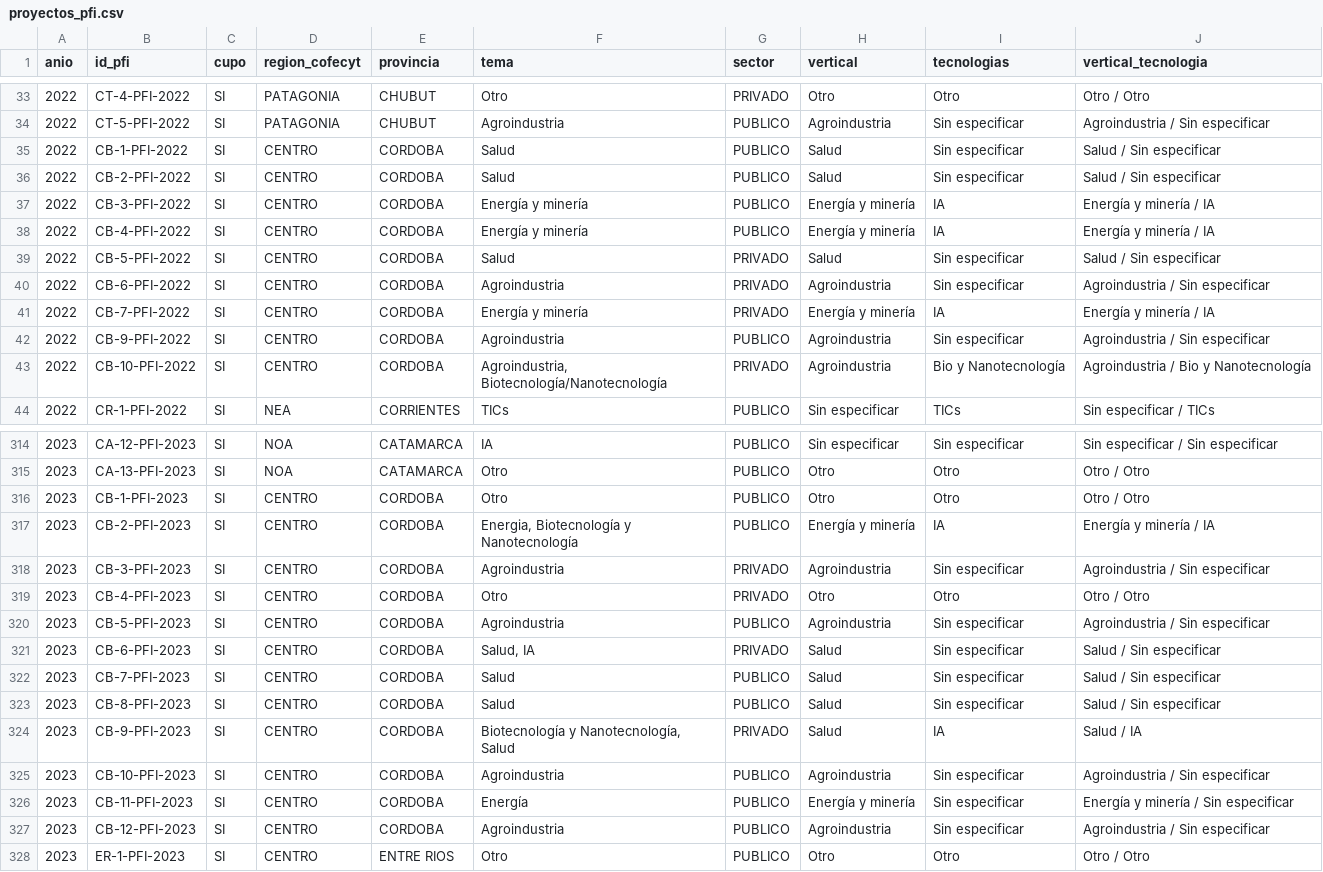
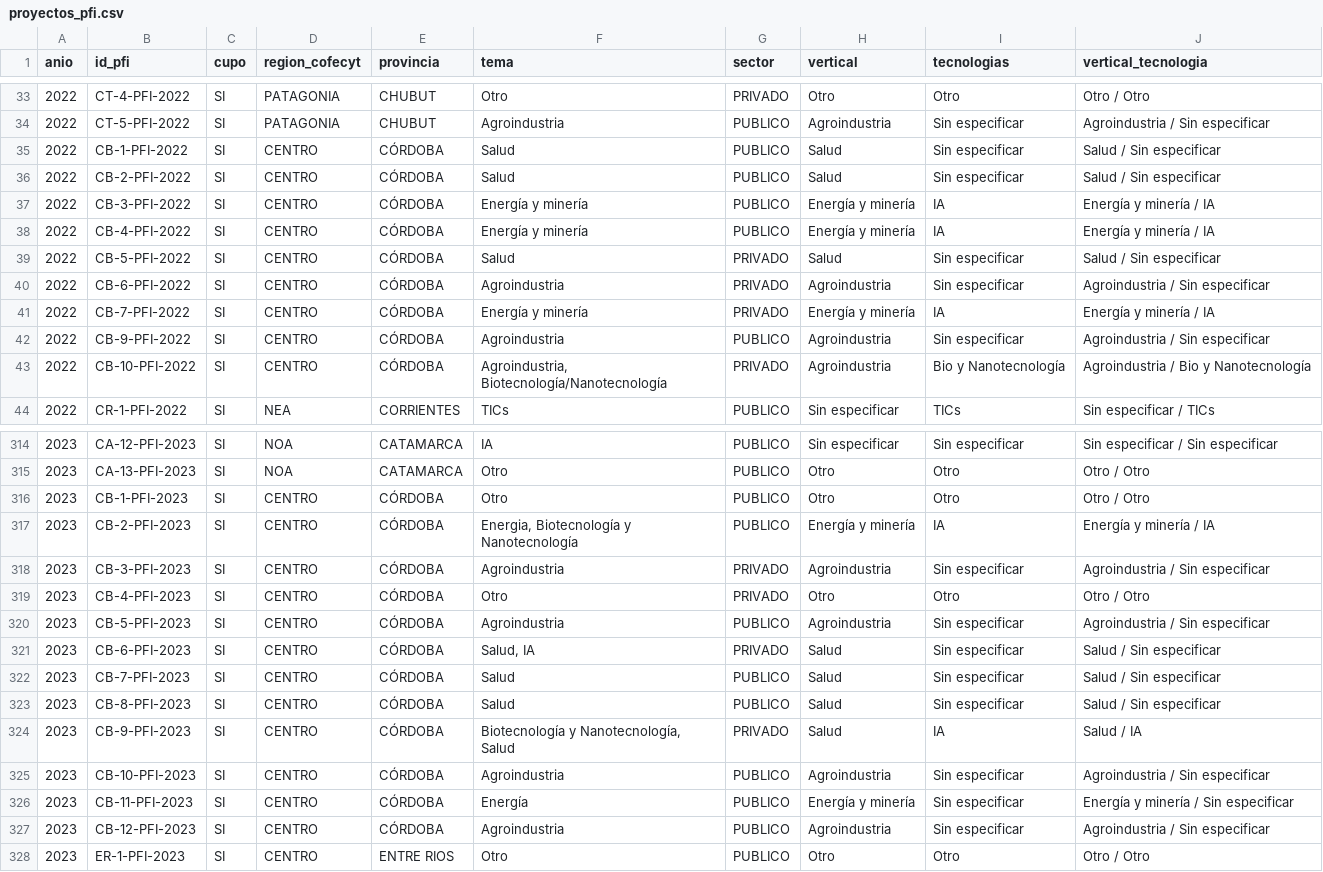
Before and after one commit to hsx92/st_informes, a CSV file: data/proyectos_pfi.csv, drawn as a sheet; only a part is shown, gaps mark what is left out.

```diff
--- a/data/proyectos_pfi.csv
+++ b/data/proyectos_pfi.csv
@@ -34,11 +34,11 @@ anio;id_pfi;cupo;region_cofecyt;provincia;tema;sector;vertical;tecnologias;verti
 2022;CT-5-PFI-2022;SI;PATAGONIA;CHUBUT;Agroindustria;PUBLICO;Agroindustria;Sin especificar;Agroindustria / Sin especificar
-2022;CB-1-PFI-2022;SI;CENTRO;CORDOBA;Salud;PUBLICO;Salud;Sin especificar;Salud / Sin especificar
-2022;CB-2-PFI-2022;SI;CENTRO;CORDOBA;Salud;PUBLICO;Salud;Sin especificar;Salud / Sin especificar
-2022;CB-3-PFI-2022;SI;CENTRO;CORDOBA;Energía y minería;PUBLICO;Energía y minería;IA;Energía y minería / IA
-2022;CB-4-PFI-2022;SI;CENTRO;CORDOBA;Energía y minería;PUBLICO;Energía y minería;IA;Energía y minería / IA
-2022;CB-5-PFI-2022;SI;CENTRO;CORDOBA;Salud;PRIVADO;Salud;Sin especificar;Salud / Sin especificar
-2022;CB-6-PFI-2022;SI;CENTRO;CORDOBA;Agroindustria;PRIVADO;Agroindustria;Sin especificar;Agroindustria / Sin especificar
-2022;CB-7-PFI-2022;SI;CENTRO;CORDOBA;Energía y minería;PRIVADO;Energía y minería;IA;Energía y minería / IA
-2022;CB-9-PFI-2022;SI;CENTRO;CORDOBA;Agroindustria;PUBLICO;Agroindustria;Sin especificar;Agroindustria / Sin especificar
-2022;CB-10-PFI-2022;SI;CENTRO;CORDOBA;"Agroindustria, Biotecnología/Nanotecnología";PRIVADO;Agroindustria;Bio y Nanotecnología;Agroindustria / Bio y Nanotecnología
+2022;CB-1-PFI-2022;SI;CENTRO;CÓRDOBA;Salud;PUBLICO;Salud;Sin especificar;Salud / Sin especificar
+2022;CB-2-PFI-2022;SI;CENTRO;CÓRDOBA;Salud;PUBLICO;Salud;Sin especificar;Salud / Sin especificar
+2022;CB-3-PFI-2022;SI;CENTRO;CÓRDOBA;Energía y minería;PUBLICO;Energía y minería;IA;Energía y minería / IA
+2022;CB-4-PFI-2022;SI;CENTRO;CÓRDOBA;Energía y minería;PUBLICO;Energía y minería;IA;Energía y minería / IA
+2022;CB-5-PFI-2022;SI;CENTRO;CÓRDOBA;Salud;PRIVADO;Salud;Sin especificar;Salud / Sin especificar
+2022;CB-6-PFI-2022;SI;CENTRO;CÓRDOBA;Agroindustria;PRIVADO;Agroindustria;Sin especificar;Agroindustria / Sin especificar
+2022;CB-7-PFI-2022;SI;CENTRO;CÓRDOBA;Energía y minería;PRIVADO;Energía y minería;IA;Energía y minería / IA
+2022;CB-9-PFI-2022;SI;CENTRO;CÓRDOBA;Agroindustria;PUBLICO;Agroindustria;Sin especificar;Agroindustria / Sin especificar
+2022;CB-10-PFI-2022;SI;CENTRO;CÓRDOBA;"Agroindustria, Biotecnología/Nanotecnología";PRIVADO;Agroindustria;Bio y Nanotecnología;Agroindustria / Bio y Nanotecnología
 2022;CR-1-PFI-2022;SI;NEA;CORRIENTES;TICs;PUBLICO;Sin especificar;TICs;Sin especificar / TICs
@@ -315,14 +315,14 @@ anio;id_pfi;cupo;region_cofecyt;provincia;tema;sector;vertical;tecnologias;verti
 2023;CA-13-PFI-2023;SI;NOA;CATAMARCA;Otro;PUBLICO;Otro;Otro;Otro / Otro
-2023;CB-1-PFI-2023;SI;CENTRO;CORDOBA;Otro;PUBLICO;Otro;Otro;Otro / Otro
-2023;CB-2-PFI-2023;SI;CENTRO;CORDOBA;"Energia, Biotecnología y Nanotecnología";PUBLICO;Energía y minería;IA;Energía y minería / IA
-2023;CB-3-PFI-2023;SI;CENTRO;CORDOBA;Agroindustria;PRIVADO;Agroindustria;Sin especificar;Agroindustria / Sin especificar
-2023;CB-4-PFI-2023;SI;CENTRO;CORDOBA;Otro;PRIVADO;Otro;Otro;Otro / Otro
-2023;CB-5-PFI-2023;SI;CENTRO;CORDOBA;Agroindustria;PUBLICO;Agroindustria;Sin especificar;Agroindustria / Sin especificar
-2023;CB-6-PFI-2023;SI;CENTRO;CORDOBA;"Salud, IA";PRIVADO;Salud;Sin especificar;Salud / Sin especificar
-2023;CB-7-PFI-2023;SI;CENTRO;CORDOBA;Salud;PUBLICO;Salud;Sin especificar;Salud / Sin especificar
-2023;CB-8-PFI-2023;SI;CENTRO;CORDOBA;Salud;PUBLICO;Salud;Sin especificar;Salud / Sin especificar
-2023;CB-9-PFI-2023;SI;CENTRO;CORDOBA;"Biotecnología y Nanotecnología, Salud";PRIVADO;Salud;IA;Salud / IA
-2023;CB-10-PFI-2023;SI;CENTRO;CORDOBA;Agroindustria;PUBLICO;Agroindustria;Sin especificar;Agroindustria / Sin especificar
-2023;CB-11-PFI-2023;SI;CENTRO;CORDOBA;Energía;PUBLICO;Energía y minería;Sin especificar;Energía y minería / Sin especificar
-2023;CB-12-PFI-2023;SI;CENTRO;CORDOBA;Agroindustria;PUBLICO;Agroindustria;Sin especificar;Agroindustria / Sin especificar
+2023;CB-1-PFI-2023;SI;CENTRO;CÓRDOBA;Otro;PUBLICO;Otro;Otro;Otro / Otro
+2023;CB-2-PFI-2023;SI;CENTRO;CÓRDOBA;"Energia, Biotecnología y Nanotecnología";PUBLICO;Energía y minería;IA;Energía y minería / IA
+2023;CB-3-PFI-2023;SI;CENTRO;CÓRDOBA;Agroindustria;PRIVADO;Agroindustria;Sin especificar;Agroindustria / Sin especificar
+2023;CB-4-PFI-2023;SI;CENTRO;CÓRDOBA;Otro;PRIVADO;Otro;Otro;Otro / Otro
+2023;CB-5-PFI-2023;SI;CENTRO;CÓRDOBA;Agroindustria;PUBLICO;Agroindustria;Sin especificar;Agroindustria / Sin especificar
+2023;CB-6-PFI-2023;SI;CENTRO;CÓRDOBA;"Salud, IA";PRIVADO;Salud;Sin especificar;Salud / Sin especificar
+2023;CB-7-PFI-2023;SI;CENTRO;CÓRDOBA;Salud;PUBLICO;Salud;Sin especificar;Salud / Sin especificar
+2023;CB-8-PFI-2023;SI;CENTRO;CÓRDOBA;Salud;PUBLICO;Salud;Sin especificar;Salud / Sin especificar
+2023;CB-9-PFI-2023;SI;CENTRO;CÓRDOBA;"Biotecnología y Nanotecnología, Salud";PRIVADO;Salud;IA;Salud / IA
+2023;CB-10-PFI-2023;SI;CENTRO;CÓRDOBA;Agroindustria;PUBLICO;Agroindustria;Sin especificar;Agroindustria / Sin especificar
+2023;CB-11-PFI-2023;SI;CENTRO;CÓRDOBA;Energía;PUBLICO;Energía y minería;Sin especificar;Energía y minería / Sin especificar
+2023;CB-12-PFI-2023;SI;CENTRO;CÓRDOBA;Agroindustria;PUBLICO;Agroindustria;Sin especificar;Agroindustria / Sin especificar
 2023;ER-1-PFI-2023;SI;CENTRO;ENTRE RIOS;Otro;PUBLICO;Otro;Otro;Otro / Otro
```
Also changed, not shown: 12 other files.
